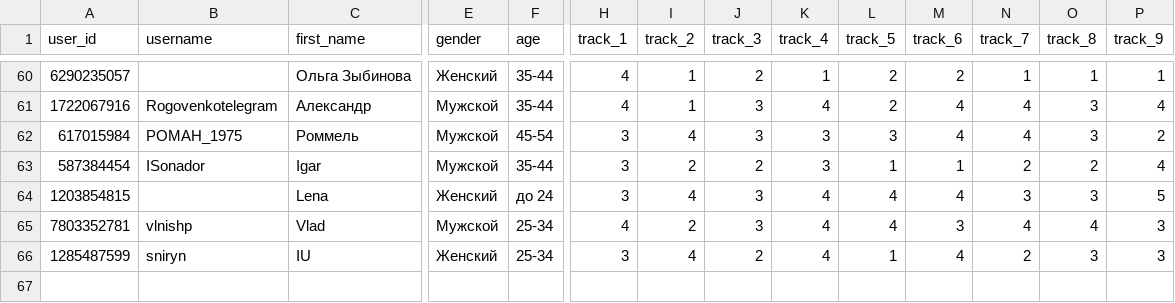
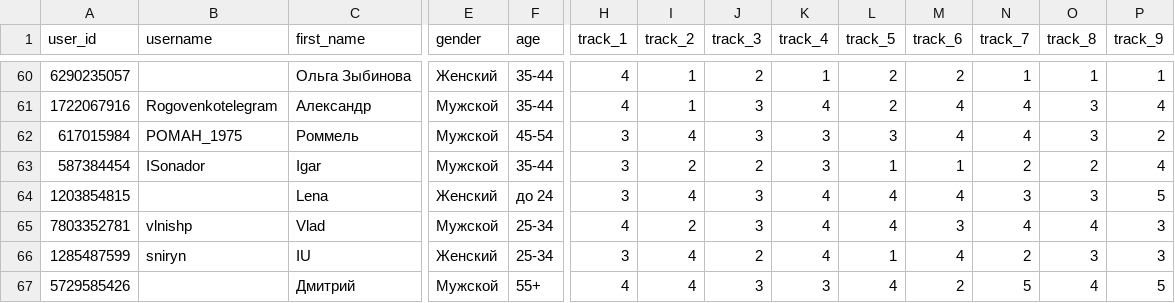
Before and after one commit to muzredmaksimov-dot/testmuzicbot_results, a CSV file: backup_results.csv, drawn as a sheet; only a part is shown, gaps mark what is left out; rows hold the shown columns only; the diff names each change by its address in the sheet, - before the commit and + after, or states it on an @@ line.

Commit message:
Buffer flush to GitHub

```diff
--- a/backup_results.csv
+++ b/backup_results.csv
+row 67: 5729585426 |  | Дмитрий | Мужской | 55+ | 4 | 4 | 3 | 3 | 4 | 2 | 5 | 4 | 5
```
